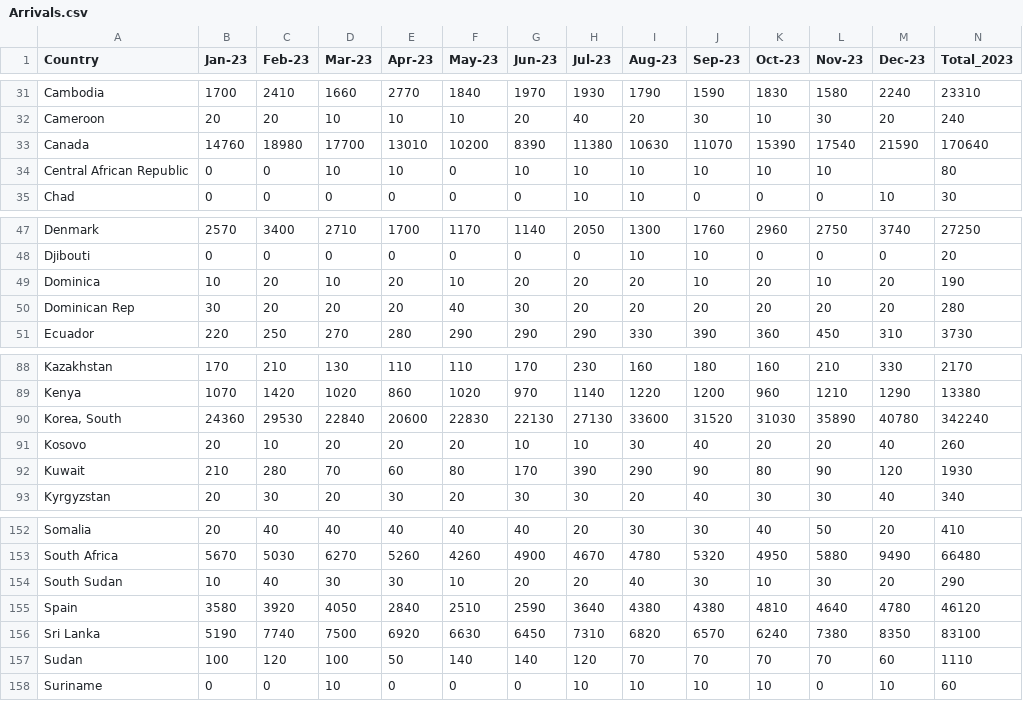
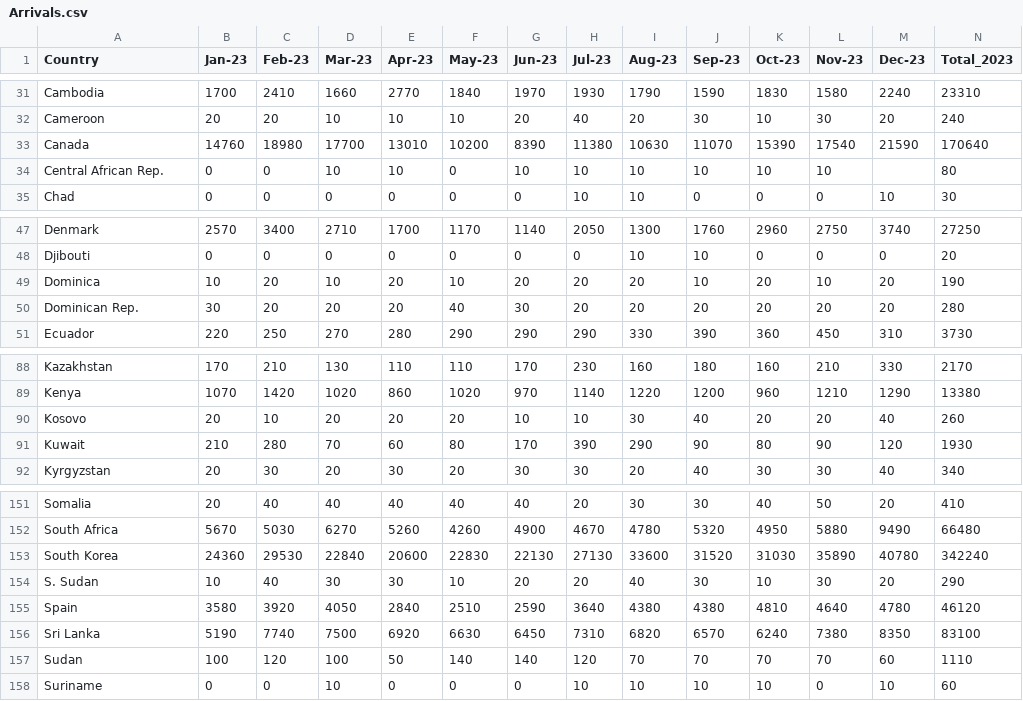
Before and after one commit to Jessiebel/FIT3179, a CSV file: Homework_week9/data/Arrivals.csv, drawn as a sheet; only a part is shown, gaps mark what is left out.

Commit message:
more data updates

```diff
--- a/Homework_week9/data/Arrivals.csv
+++ b/Homework_week9/data/Arrivals.csv
@@ -33,3 +33,3 @@ Cameroon,20,20,10,10,10,20,40,20,30,10,30,20,240
 Canada,14760,18980,17700,13010,10200,8390,11380,10630,11070,15390,17540,21590,170640
-Central African Republic,0,0,10,10,0,10,10,10,10,10,10,,80
+Central African Rep.,0,0,10,10,0,10,10,10,10,10,10,,80
 Chad,0,0,0,0,0,0,10,10,0,0,0,10,30
@@ -49,3 +49,3 @@ Djibouti,0,0,0,0,0,0,0,10,10,0,0,0,20
 Dominica,10,20,10,20,10,20,20,20,10,20,10,20,190
-Dominican Rep,30,20,20,20,40,30,20,20,20,20,20,20,280
+Dominican Rep.,30,20,20,20,40,30,20,20,20,20,20,20,280
 Ecuador,220,250,270,280,290,290,290,330,390,360,450,310,3730
@@ -89,3 +89,2 @@ Kazakhstan,170,210,130,110,110,170,230,160,180,160,210,330,2170
 Kenya,1070,1420,1020,860,1020,970,1140,1220,1200,960,1210,1290,13380
-"Korea, South",24360,29530,22840,20600,22830,22130,27130,33600,31520,31030,35890,40780,342240
 Kosovo,20,10,20,20,20,10,10,30,40,20,20,40,260
@@ -153,3 +152,4 @@ Somalia,20,40,40,40,40,40,20,30,30,40,50,20,410
 South Africa,5670,5030,6270,5260,4260,4900,4670,4780,5320,4950,5880,9490,66480
-South Sudan,10,40,30,30,10,20,20,40,30,10,30,20,290
+South Korea,24360,29530,22840,20600,22830,22130,27130,33600,31520,31030,35890,40780,342240
+S. Sudan,10,40,30,30,10,20,20,40,30,10,30,20,290
 Spain,3580,3920,4050,2840,2510,2590,3640,4380,4380,4810,4640,4780,46120
```
